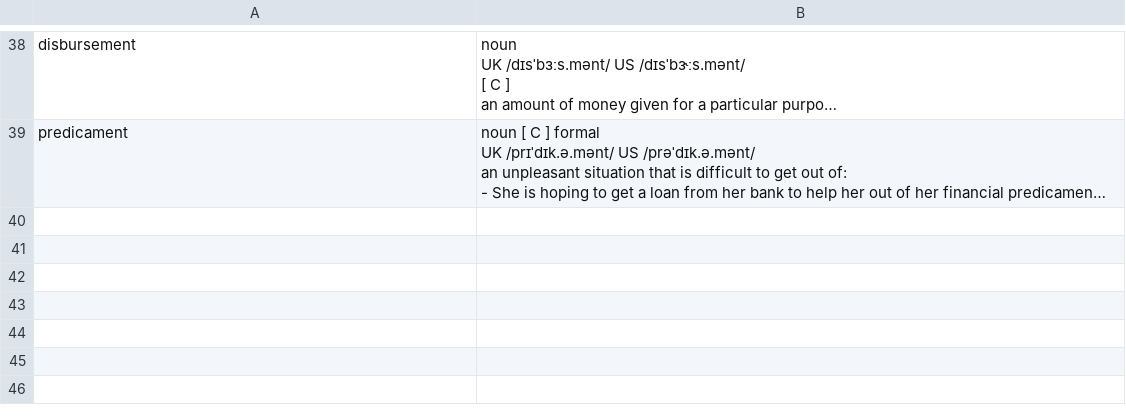
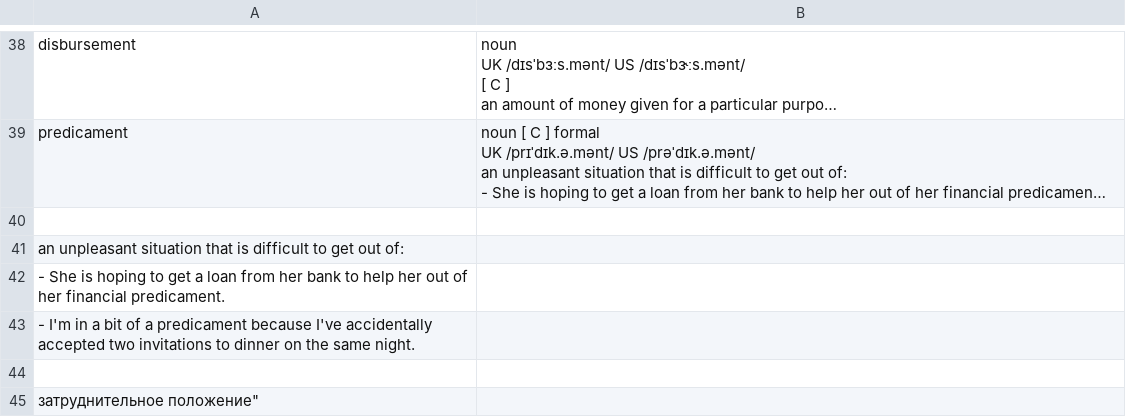
Before and after one commit to brom2002/stepik_public, a CSV file: eng_words_sword_br_20240130_2.csv, drawn as a sheet; only a part is shown, gaps mark what is left out; long unchanged cells end in …; the diff names each change by its address in the sheet, - before the commit and + after, or states it on an @@ line.

Commit message:
Update eng_words_sword_br_20240130_2.csv
Test changes for test project

```diff
--- a/eng_words_sword_br_20240130_2.csv
+++ b/eng_words_sword_br_20240130_2.csv
+row 40: (empty)
+row 41: an unpleasant situation that is difficult to get out of:
+row 42: - She is hoping to get a loan from her bank to help her out of her financial predicament.
+row 43: - I'm in a bit of a predicament because I've accidentally accepted two invitations to dinner on the same night.
+row 44: (empty)
+row 45: затруднительное положение"
```
